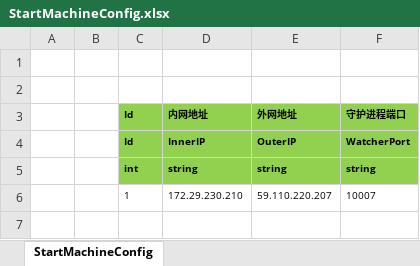
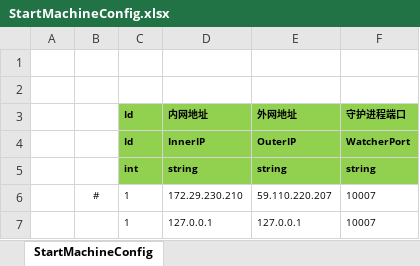
Before and after one commit to haoyuan336/ET-EUI, an Excel workbook: Excel/StartMachineConfig.xlsx, sheet StartMachineConfig, drawn as a sheet; values as stored, in another font and other column widths than the file's, no borders; the diff names each change by its address in the sheet, - before the commit and + after, or states it on an @@ line.

```diff
--- a/Excel/StartMachineConfig.xlsx (sheet StartMachineConfig)
+++ b/Excel/StartMachineConfig.xlsx (sheet StartMachineConfig)
-B6: (empty)
+B6: #
+row 7:  |  | 1 | 127.0.0.1 | 127.0.0.1 | 10007
```
Also changed, not shown: 37 other files.
